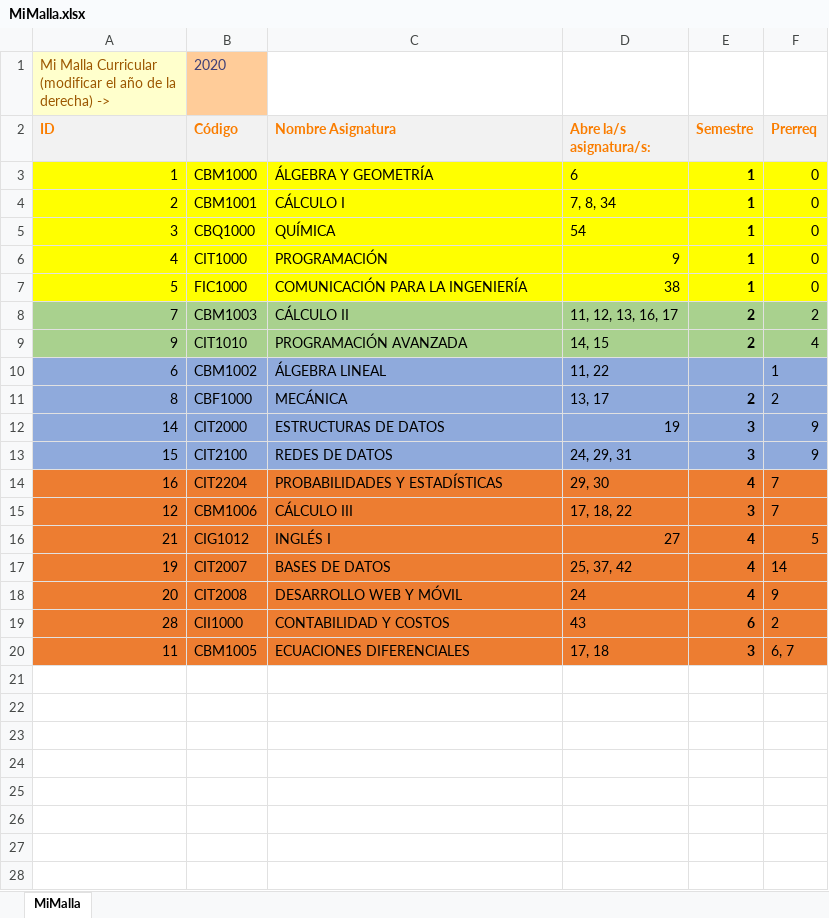
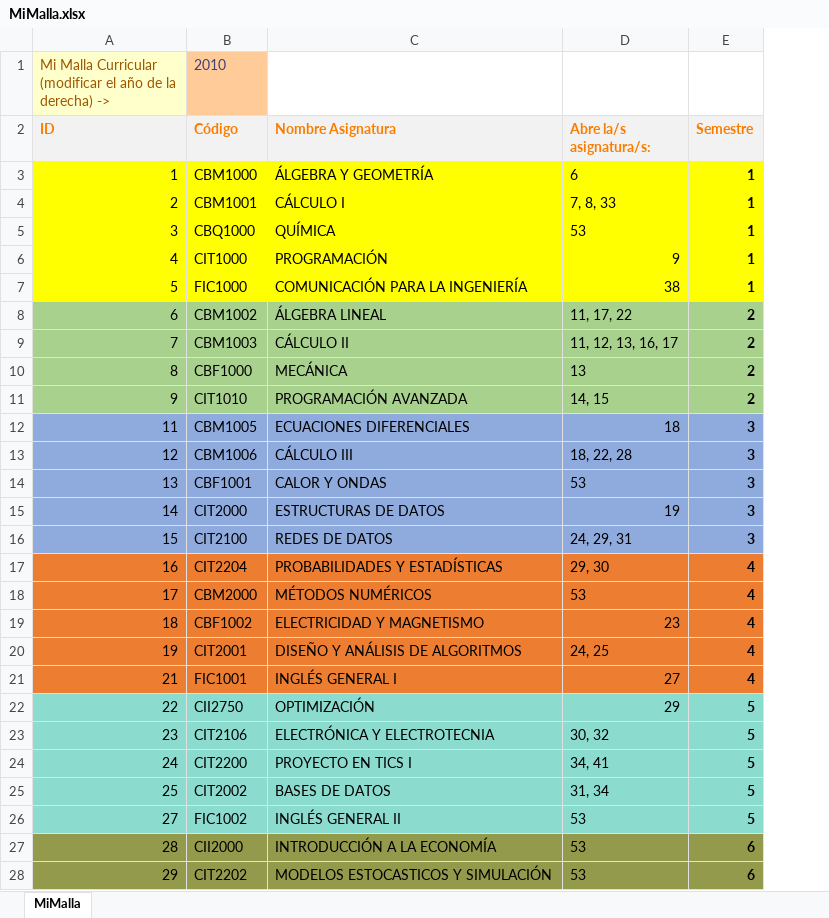
Before and after one commit to agamboar/generador_de_horarios_Practica, an Excel workbook: RutaCritica/MiMalla.xlsx, sheet MiMalla, drawn as a sheet; only a part is shown; values as stored, in another font and other column widths than the file's, no borders; charts and pictures not drawn; removed rows and columns are numbered as before the commit, all else as after; the diff covers the shown part only; the diff names each change by its address in the sheet, - before the commit and + after, or states it on an @@ line.

```diff
--- a/RutaCritica/MiMalla.xlsx (sheet MiMalla)
+++ b/RutaCritica/MiMalla.xlsx (sheet MiMalla)
-column F (Prerreq), rows 3-9: 0 | 0 | 0 | 0 | 0 | 2 | 4; rows 12-14: 9 | 9 | 7; row 16: 5; row 19: 2
-B1 (Código): 2020
+B1 (Código): 2010
-D4 (Abre la/s asignatura/s:): 7, 8, 34
+D4 (Abre la/s asignatura/s:): 7, 8, 33
-D5 (Abre la/s asignatura/s:): 54
+D5 (Abre la/s asignatura/s:): 53
+row 8: 6 | CBM1002 | ÁLGEBRA LINEAL | 11, 17, 22 | 2
+row 10: 8 | CBF1000 | MECÁNICA | 13 | 2
-row 10: 6 | CBM1002 | ÁLGEBRA LINEAL | 11, 22 |  | 1
-row 11: 8 | CBF1000 | MECÁNICA | 13, 17 | 2 | 2
+row 12: 11 | CBM1005 | ECUACIONES DIFERENCIALES | 18 | 3
+row 13: 12 | CBM1006 | CÁLCULO III | 18, 22, 28 | 3
+row 14: 13 | CBF1001 | CALOR Y ONDAS | 53 | 3
-row 15: 12 | CBM1006 | CÁLCULO III | 17, 18, 22 | 3 | 7
+row 18: 17 | CBM2000 | MÉTODOS NUMÉRICOS | 53 | 4
+row 19: 18 | CBF1002 | ELECTRICIDAD Y MAGNETISMO | 23 | 4
+row 20: 19 | CIT2001 | DISEÑO Y ANÁLISIS DE ALGORITMOS | 24, 25 | 4
-B21 (Código): CIG1012
+B21 (Código): FIC1001
-C21 (Nombre Asignatura): INGLÉS I
+C21 (Nombre Asignatura): INGLÉS GENERAL I
-row 17: 19 | CIT2007 | BASES DE DATOS | 25, 37, 42 | 4 | 14
-row 18: 20 | CIT2008 | DESARROLLO WEB Y MÓVIL | 24 | 4 | 9
+row 22: 22 | CII2750 | OPTIMIZACIÓN | 29 | 5
+row 23: 23 | CIT2106 | ELECTRÓNICA Y ELECTROTECNIA | 30, 32 | 5
+row 24: 24 | CIT2200 | PROYECTO EN TICS I | 34, 41 | 5
+row 25: 25 | CIT2002 | BASES DE DATOS | 31, 34 | 5
+row 26: 27 | FIC1002 | INGLÉS GENERAL II | 53 | 5
-A27:E27 fill: #ED7D31
+A27:E27 fill: #949A4C
-B27 (Código): CII1000
+B27 (Código): CII2000
-C27 (Nombre Asignatura): CONTABILIDAD Y COSTOS
+C27 (Nombre Asignatura): INTRODUCCIÓN A LA ECONOMÍA
-D27 (Abre la/s asignatura/s:): 43
+D27 (Abre la/s asignatura/s:): 53
-row 20: 11 | CBM1005 | ECUACIONES DIFERENCIALES | 17, 18 | 3 | 6, 7
+row 28: 29 | CIT2202 | MODELOS ESTOCASTICOS Y SIMULACIÓN | 53 | 6
```
Also changed, not shown: 21 added rows elsewhere in this sheet, charts or pictures, 2 other files.
